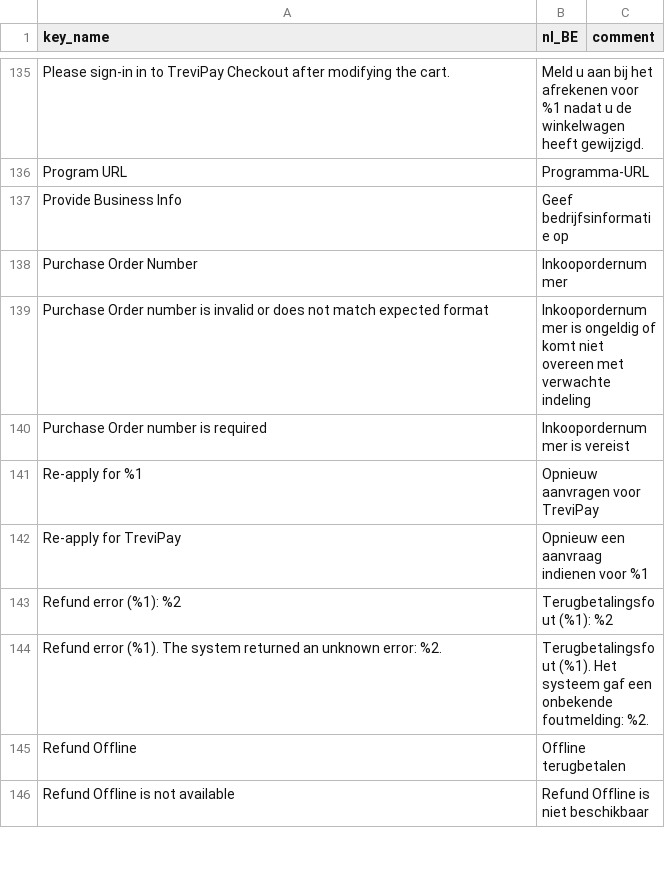
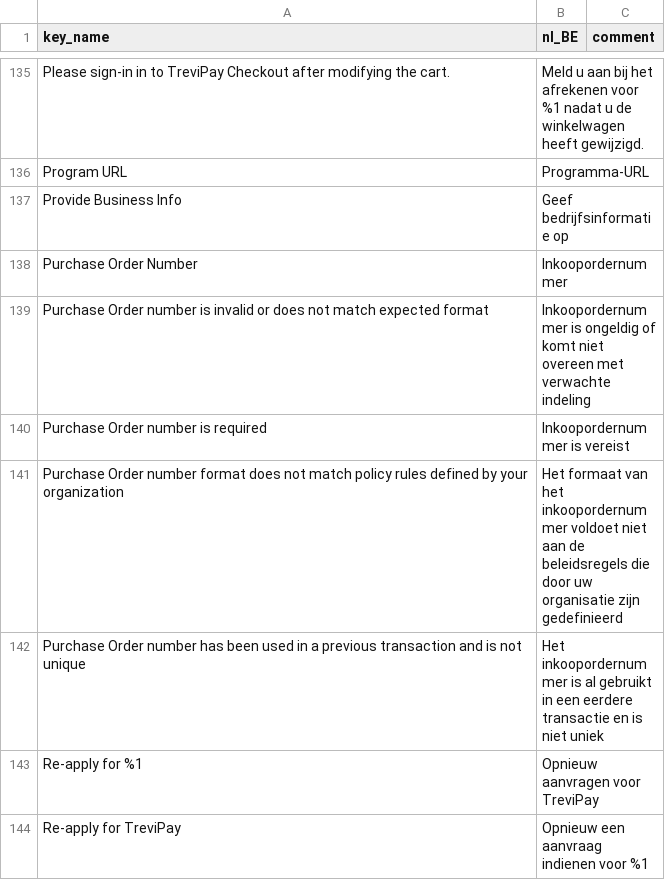
Before and after one commit to trevipay/trevipay-magento2, a CSV file: i18n/nl_BE.csv, drawn as a sheet; only a part is shown, gaps mark what is left out; the shorter side is filled out with more unchanged rows.

```diff
--- a/i18n/nl_BE.csv
+++ b/i18n/nl_BE.csv
@@ -140,2 +140,4 @@ Purchase Order number is invalid or does not match expected format,Inkoopordernu
 Purchase Order number is required,Inkoopordernummer is vereist,
+Purchase Order number format does not match policy rules defined by your organization,Het formaat van het inkoopordernummer voldoet niet aan de beleidsregels die door uw organisatie zijn gedefinieerd,
+Purchase Order number has been used in a previous transaction and is not unique,Het inkoopordernummer is al gebruikt in een eerdere transactie en is niet uniek,
 Re-apply for %1,Opnieuw aanvragen voor TreviPay,
```
Also changed, not shown: i18n/de_DE.csv, i18n/es_ES.csv, 9 other files.
